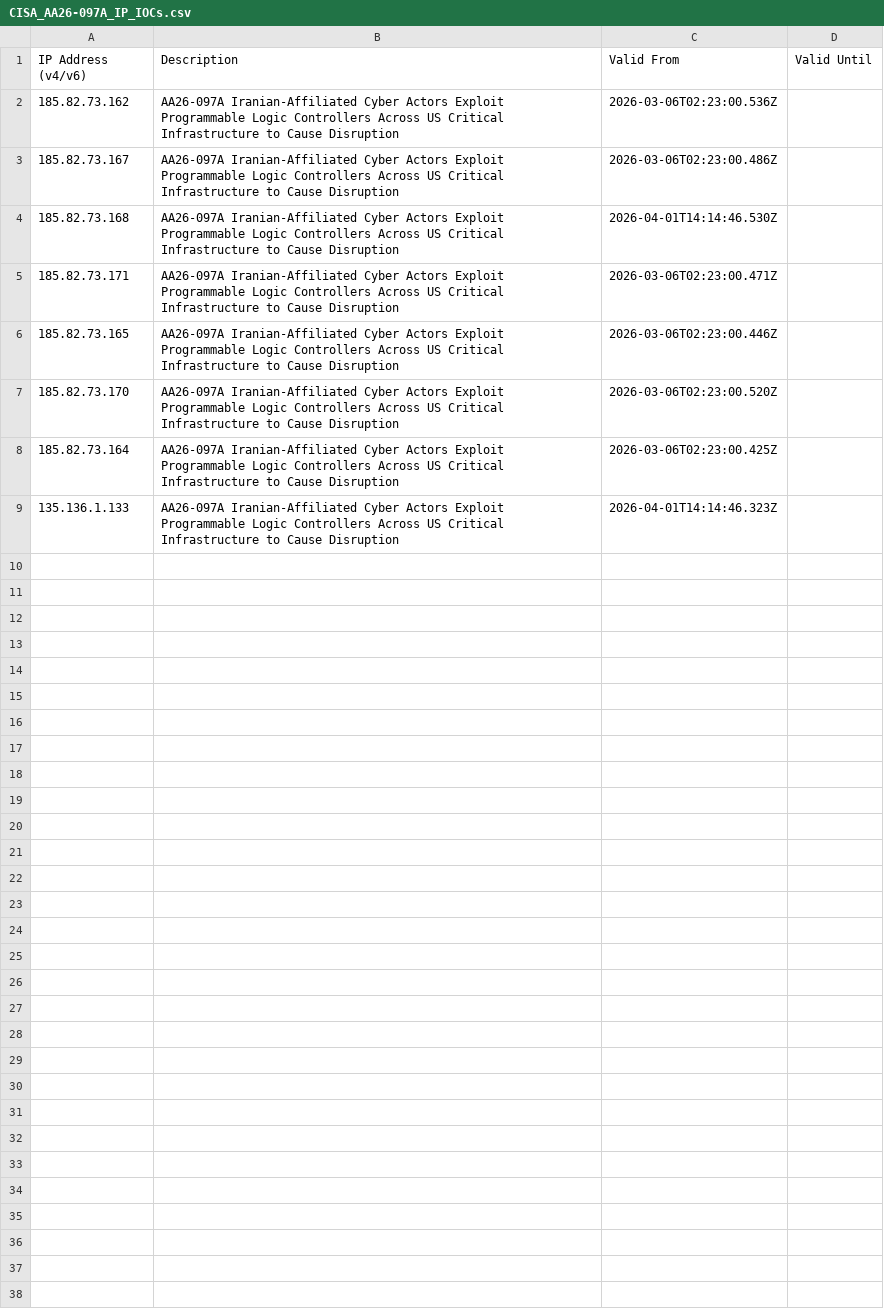
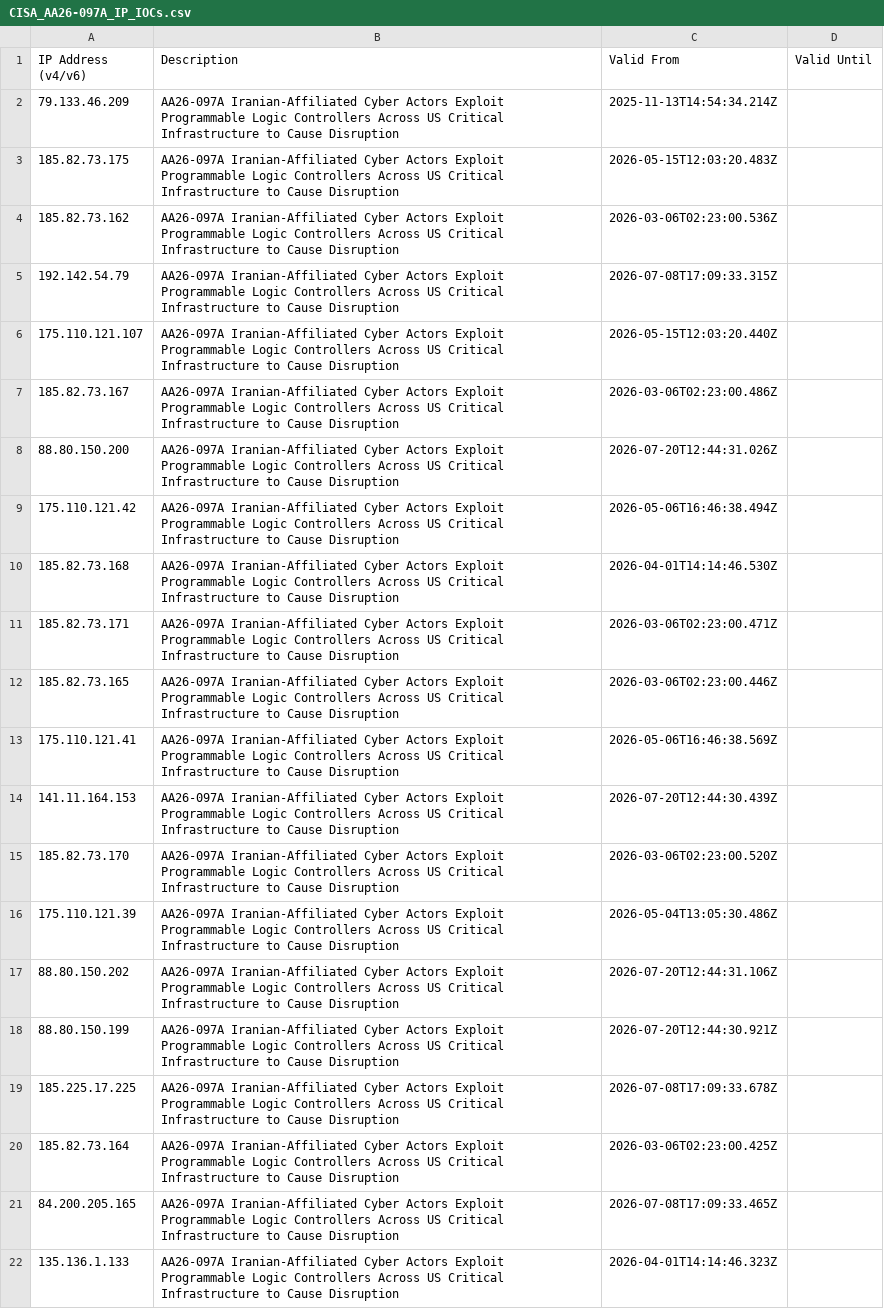
Before and after one commit to ExabeamLabs/new-scale-content-hub, a CSV file: Context-Management/CISA_AA26-097A_IP_IOCs.csv, drawn as a sheet; the diff names each change by its address in the sheet, - before the commit and + after, or states it on an @@ line.

Commit message:
Add new IP addresses related to AA26-097A threat

```diff
--- a/Context-Management/CISA_AA26-097A_IP_IOCs.csv
+++ b/Context-Management/CISA_AA26-097A_IP_IOCs.csv
+row 2: 79.133.46.209 | AA26-097A Iranian-Affiliated Cyber Actors Exploit Programmable Logic Controllers Across US Critical Infrastructure to Cause Disruption | 2025-11-13T14:54:34.214Z
+row 3: 185.82.73.175 | AA26-097A Iranian-Affiliated Cyber Actors Exploit Programmable Logic Controllers Across US Critical Infrastructure to Cause Disruption | 2026-05-15T12:03:20.483Z
+row 5: 192.142.54.79 | AA26-097A Iranian-Affiliated Cyber Actors Exploit Programmable Logic Controllers Across US Critical Infrastructure to Cause Disruption | 2026-07-08T17:09:33.315Z
+row 6: 175.110.121.107 | AA26-097A Iranian-Affiliated Cyber Actors Exploit Programmable Logic Controllers Across US Critical Infrastructure to Cause Disruption | 2026-05-15T12:03:20.440Z
+row 8: 88.80.150.200 | AA26-097A Iranian-Affiliated Cyber Actors Exploit Programmable Logic Controllers Across US Critical Infrastructure to Cause Disruption | 2026-07-20T12:44:31.026Z
+row 9: 175.110.121.42 | AA26-097A Iranian-Affiliated Cyber Actors Exploit Programmable Logic Controllers Across US Critical Infrastructure to Cause Disruption | 2026-05-06T16:46:38.494Z
+row 13: 175.110.121.41 | AA26-097A Iranian-Affiliated Cyber Actors Exploit Programmable Logic Controllers Across US Critical Infrastructure to Cause Disruption | 2026-05-06T16:46:38.569Z
+row 14: 141.11.164.153 | AA26-097A Iranian-Affiliated Cyber Actors Exploit Programmable Logic Controllers Across US Critical Infrastructure to Cause Disruption | 2026-07-20T12:44:30.439Z
+row 16: 175.110.121.39 | AA26-097A Iranian-Affiliated Cyber Actors Exploit Programmable Logic Controllers Across US Critical Infrastructure to Cause Disruption | 2026-05-04T13:05:30.486Z
+row 17: 88.80.150.202 | AA26-097A Iranian-Affiliated Cyber Actors Exploit Programmable Logic Controllers Across US Critical Infrastructure to Cause Disruption | 2026-07-20T12:44:31.106Z
+row 18: 88.80.150.199 | AA26-097A Iranian-Affiliated Cyber Actors Exploit Programmable Logic Controllers Across US Critical Infrastructure to Cause Disruption | 2026-07-20T12:44:30.921Z
+row 19: 185.225.17.225 | AA26-097A Iranian-Affiliated Cyber Actors Exploit Programmable Logic Controllers Across US Critical Infrastructure to Cause Disruption | 2026-07-08T17:09:33.678Z
+row 21: 84.200.205.165 | AA26-097A Iranian-Affiliated Cyber Actors Exploit Programmable Logic Controllers Across US Critical Infrastructure to Cause Disruption | 2026-07-08T17:09:33.465Z
```
